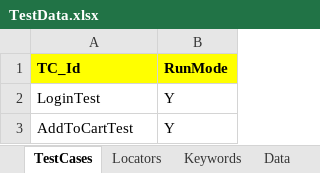
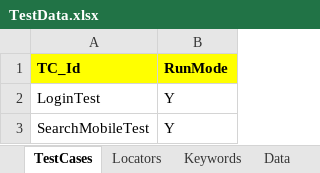
Before and after one commit to gunjanQtpSelenium/KeywordDrivenFramework-, an Excel workbook: KeywordDrivenFramework/TestFramework/ExcelSheet/TestData.xlsx, sheet TestCases, drawn as a sheet; values as stored, in another font and other column widths than the file's, no borders; the diff names each change by its address in the sheet, - before the commit and + after, or states it on an @@ line.

```diff
--- a/KeywordDrivenFramework/TestFramework/ExcelSheet/TestData.xlsx (sheet TestCases)
+++ b/KeywordDrivenFramework/TestFramework/ExcelSheet/TestData.xlsx (sheet TestCases)
-A3 (TC_Id): AddToCartTest
+A3 (TC_Id): SearchMobileTest
```
Also changed, not shown: sheet Keywords, sheet Locators, sheet Data, 28 other files.
